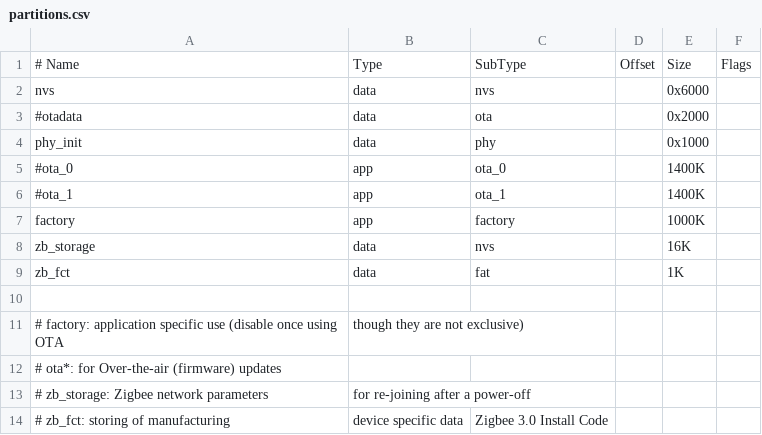
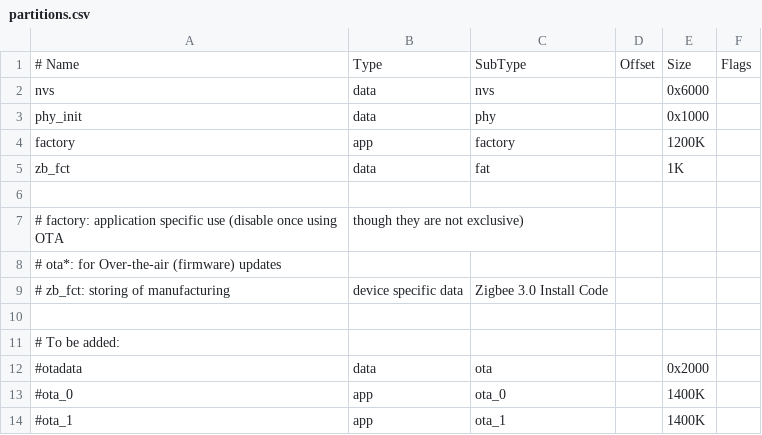
Before and after one commit to finalyards-org/ezb-node, a CSV file: apps/partitions.csv, drawn as a sheet.

```diff
--- a/apps/partitions.csv
+++ b/apps/partitions.csv
@@ -2,8 +2,4 @@
 nvs,        data, nvs,,     0x6000,
-#otadata,   data, ota,,     0x2000,
 phy_init,   data, phy,,     0x1000,
-#ota_0,        app,  ota_0,,  1400K,
-#ota_1,        app,  ota_1,,  1400K,
-factory,    app,  factory,, 1000K,
-zb_storage, data, nvs,,     16K,
+factory,    app,  factory,, 1200K,
 zb_fct,     data, fat,,     1K,
@@ -12,3 +8,7 @@ zb_fct,     data, fat,,     1K,
 # ota*:       for Over-the-air (firmware) updates
-# zb_storage: Zigbee network parameters, for re-joining after a power-off
 # zb_fct:     storing of manufacturing, device specific data, Zigbee 3.0 Install Code
+
+# To be added:
+#otadata,   data, ota,,     0x2000,
+#ota_0,     app,  ota_0,,  1400K,
+#ota_1,     app,  ota_1,,  1400K,
```
Also changed, not shown: 33 other files.
